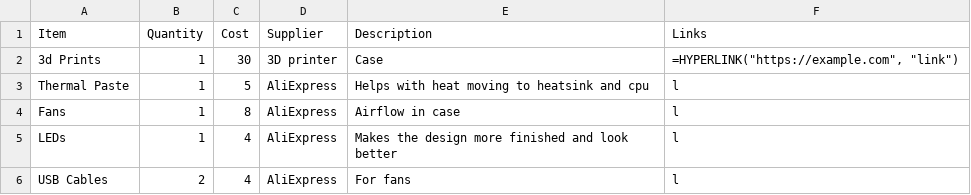
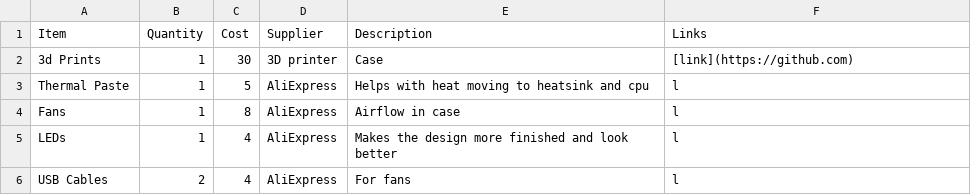
Before and after one commit to Vulcan43/Chromebook-Batocera-PC-Case, a CSV file: BOM.csv, drawn as a sheet.

Commit message:
Update BOM.csv

```diff
--- a/BOM.csv
+++ b/BOM.csv
@@ -1,3 +1,3 @@
 Item,Quantity,Cost,Supplier,Description,Links
-3d Prints,1,30,3D printer,Case,"=HYPERLINK(""https://example.com"", ""link"")"
+3d Prints,1,30,3D printer,Case,"[link](https://github.com)"
 Thermal Paste,1,5,AliExpress,Helps with heat moving to heatsink and cpu,l
```
